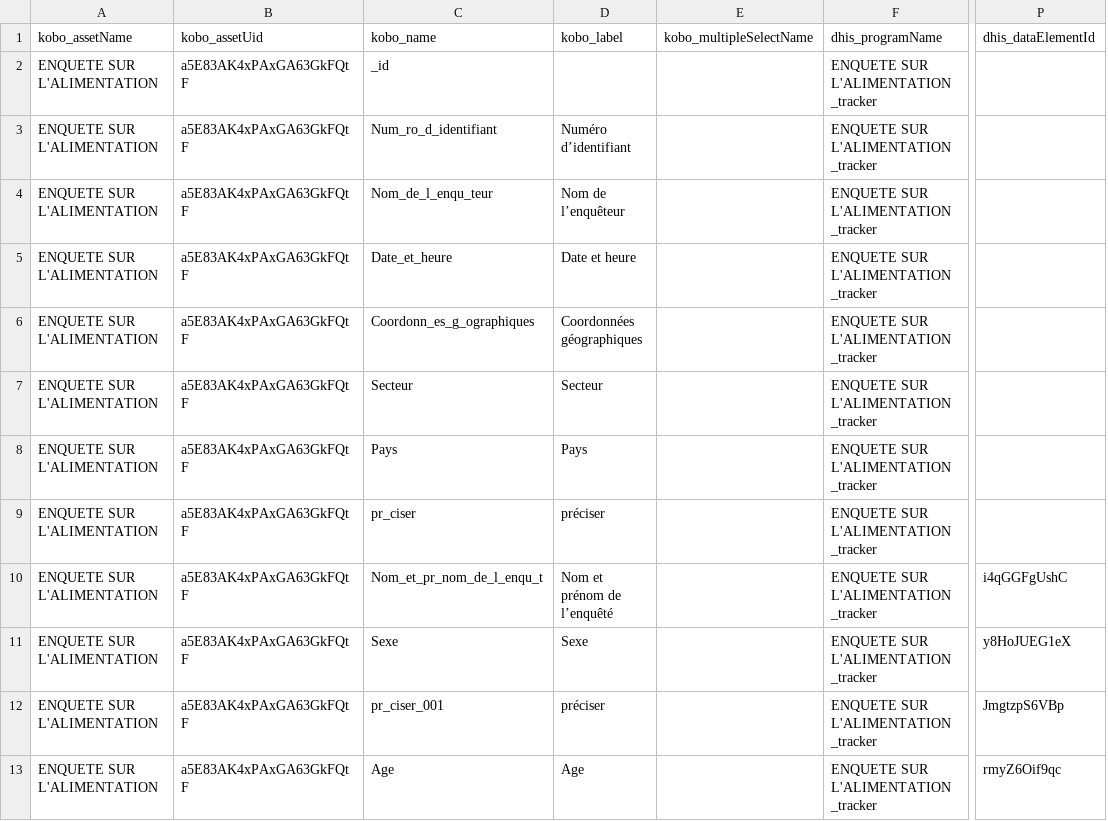
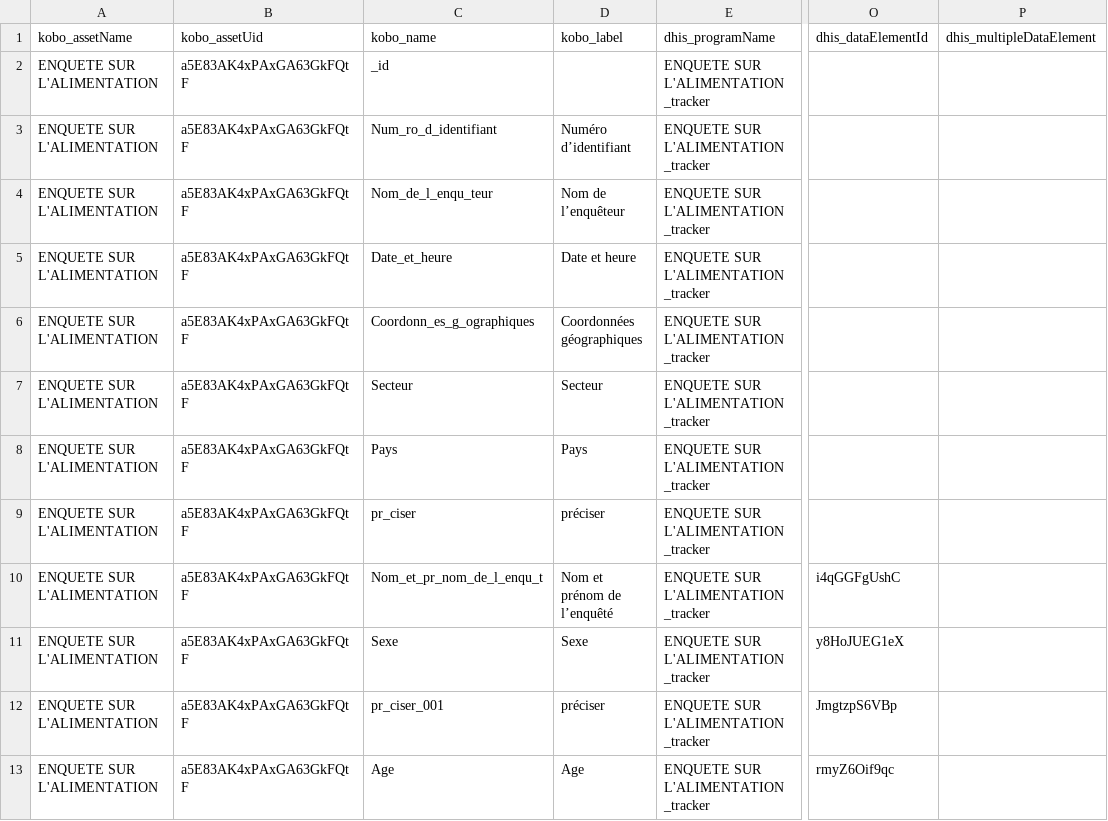
Before and after one commit to cyrillekouassi/ZatoFile, a CSV file: KoboDhis2_tracker_survey.csv, drawn as a sheet; only a part is shown, gaps mark what is left out; removed rows and columns are numbered as before the commit, all else as after; the diff names each change by its address in the sheet, - before the commit and + after, or states it on an @@ line.

Commit message:
Add files via upload

```diff
--- a/KoboDhis2_tracker_survey.csv
+++ b/KoboDhis2_tracker_survey.csv
-column E, row 1: kobo_multipleSelectName
+column P, row 1: dhis_multipleDataElement
```
